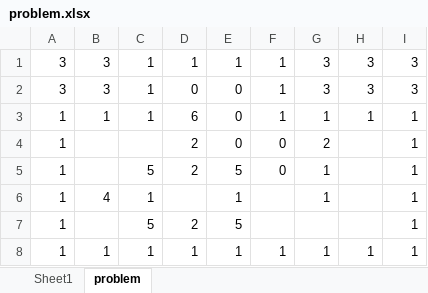
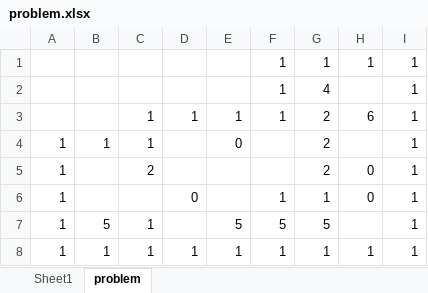
Before and after one commit to RoundofThree/INT-Coursework-2021, an Excel workbook: problem_file_generator/problem.xlsx, sheet problem, drawn as a sheet; values as stored, in another font and other column widths than the file's, no borders; conditional formats not drawn; removed rows and columns are numbered as before the commit, all else as after; the diff names each change by its address in the sheet, - before the commit and + after, or states it on an @@ line.

Commit message:
Add problem file 8, 9, 10

```diff
--- a/problem_file_generator/problem.xlsx (sheet problem)
+++ b/problem_file_generator/problem.xlsx (sheet problem)
-row 1: 3 | 3 | 1 | 1 | 1 | 1 | 3 | 3 | 3
-row 2: 3 | 3 | 1 | 0 | 0 | 1 | 3 | 3 | 3
+row 1:  |  |  |  |  | 1 | 1 | 1 | 1
+row 2:  |  |  |  |  | 1 | 4 |  | 1
+row 3:  |  | 1 | 1 | 1 | 1 | 2 | 6 | 1
-D4: 6
+D4: (empty)
-F4: 1
+F4: (empty)
-G4: 1
+G4: 2
-H4: 1
+H4: (empty)
-C5: (empty)
+C5: 2
-D5: 2
+D5: (empty)
-E5: 0
+E5: (empty)
-F5: 0
+F5: (empty)
-H5:H6: (empty)
+H5:H6: 0
-C6: 5
+C6: (empty)
-D6: 2
+D6: 0
-E6: 5
+E6: (empty)
-F6: 0
+F6: 1
-B7: 4
+B7: 5
-E7: 1
+E7: 5
-F7: (empty)
+F7: 5
-G7: 1
+G7: 5
-row 7: 1 |  | 5 | 2 | 5 |  |  |  | 1
```
Also changed, not shown: sheet Sheet1, 4 other files.
